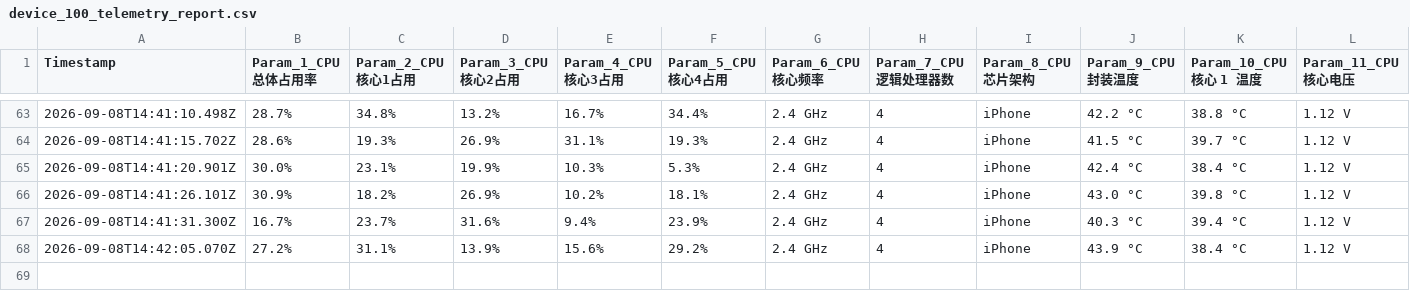
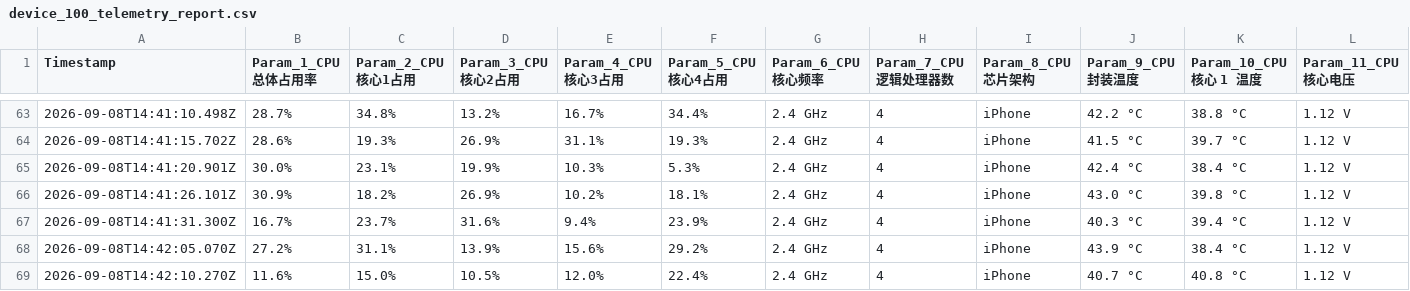
Before and after one commit to chantianseng/gps_location_name, a CSV file: device_100_telemetry_report.csv, drawn as a sheet; only a part is shown, gaps mark what is left out; rows hold the shown columns only; the diff names each change by its address in the sheet, - before the commit and + after, or states it on an @@ line.

Commit message:
10Hz Telemetry report update at 2026-09-08T14:42:10.270Z

```diff
--- a/device_100_telemetry_report.csv
+++ b/device_100_telemetry_report.csv
+row 69: 2026-09-08T14:42:10.270Z | 11.6% | 15.0% | 10.5% | 12.0% | 22.4% | 2.4 GHz | 4 | iPhone | 40.7 °C | 40.8 °C | 1.12 V
```
